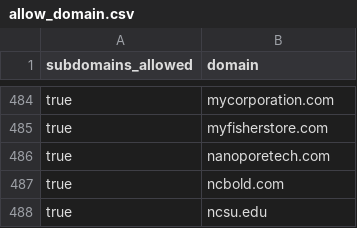
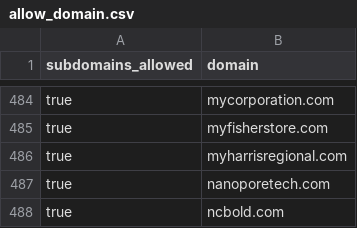
Before and after one commit to WobblyFish/WobblyFish.github.io, a CSV file: my_browser/allow_domain.csv, drawn as a sheet; only a part is shown, gaps mark what is left out; the shorter side is filled out with more unchanged rows.

Commit message:
Update allow_domain.csv

```diff
--- a/my_browser/allow_domain.csv
+++ b/my_browser/allow_domain.csv
@@ -485,2 +485,3 @@
 "true","myfisherstore.com"
+"true","myharrisregional.com"
 "true","nanoporetech.com"
```
